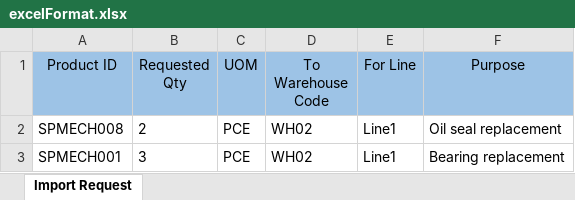
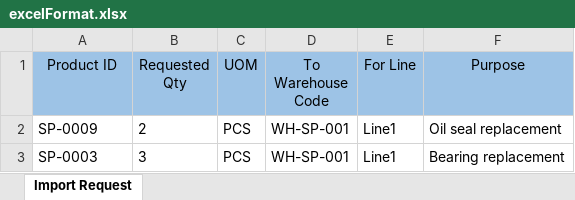
Before and after one commit to randesignxyz/in-bound-uxui, an Excel workbook: ies-ui/src/pages/prod/spare-part-finder/excelFormat.xlsx, sheet Import Request, drawn as a sheet; values as stored, in another font and other column widths than the file's, no borders; table styles not drawn; the diff names each change by its address in the sheet, - before the commit and + after, or states it on an @@ line.

```diff
--- a/ies-ui/src/pages/prod/spare-part-finder/excelFormat.xlsx (sheet Import Request)
+++ b/ies-ui/src/pages/prod/spare-part-finder/excelFormat.xlsx (sheet Import Request)
-A2 (Product ID): SPMECH008
+A2 (Product ID): SP-0009
-C2:C3 (UOM): PCE
+C2:C3 (UOM): PCS
-D2:D3 (To Warehouse Code): WH02
+D2:D3 (To Warehouse Code): WH-SP-001
-A3 (Product ID): SPMECH001
+A3 (Product ID): SP-0003
```
Also changed, not shown: 16 other files.
